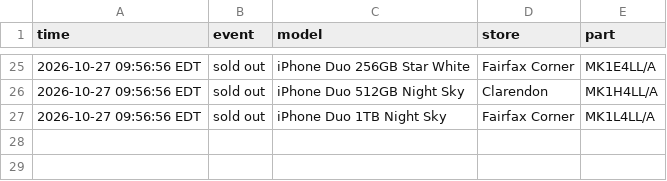
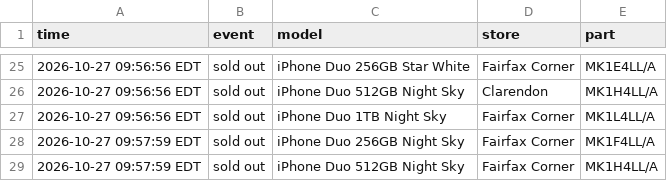
Before and after one commit to abkicks516/iphone-duo-monitor, a CSV file: stock-history-dc-nova.csv, drawn as a sheet; only a part is shown, gaps mark what is left out; the diff names each change by its address in the sheet, - before the commit and + after, or states it on an @@ line.

Commit message:
Stock history: 0 in, 2 out

```diff
--- a/stock-history-dc-nova.csv
+++ b/stock-history-dc-nova.csv
+row 28: 2026-10-27 09:57:59 EDT | sold out | iPhone Duo 256GB Night Sky | Fairfax Corner | MK1F4LL/A
+row 29: 2026-10-27 09:57:59 EDT | sold out | iPhone Duo 512GB Night Sky | Fairfax Corner | MK1H4LL/A
```
